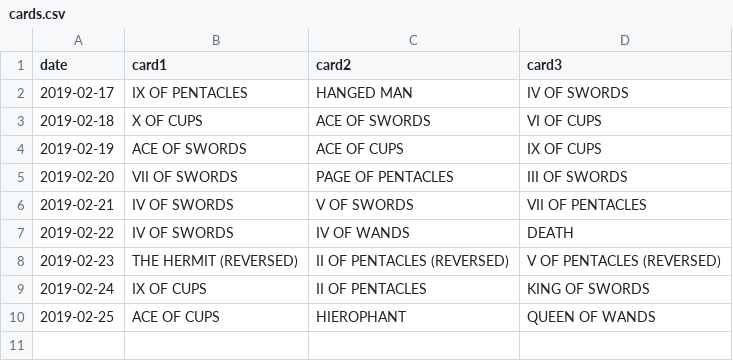
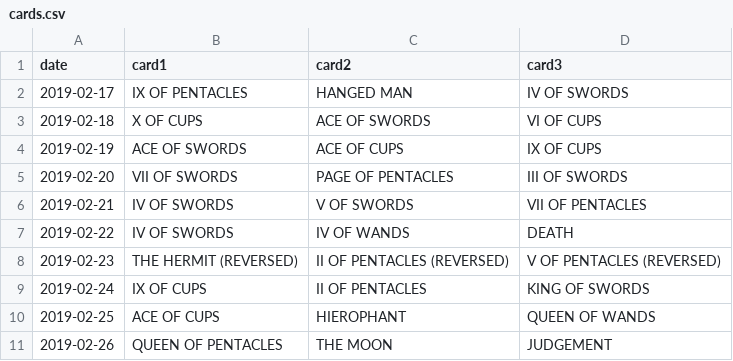
Before and after one commit to bergren2/data, a CSV file: daily-tarot/cards.csv, drawn as a sheet; the diff names each change by its address in the sheet, - before the commit and + after, or states it on an @@ line.

Commit message:
Update cards.csv

```diff
--- a/daily-tarot/cards.csv
+++ b/daily-tarot/cards.csv
+row 11: 2019-02-26 | QUEEN OF PENTACLES | THE MOON | JUDGEMENT
```
